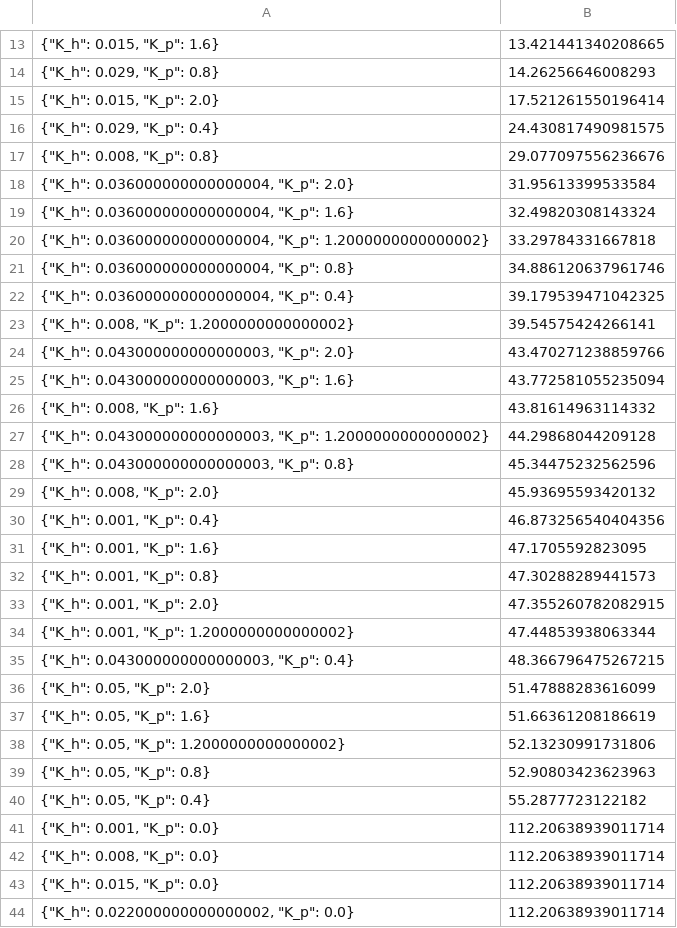
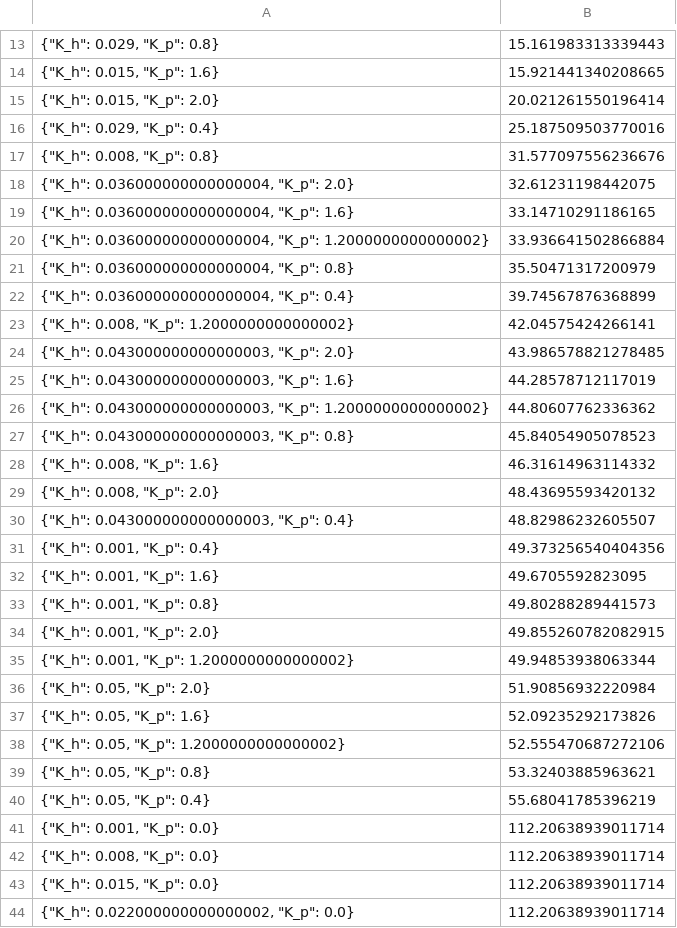
Before and after one commit to jireland2k/MarsLander, a CSV file: Trial Results P.csv, drawn as a sheet; only a part is shown, gaps mark what is left out; the diff covers the shown part only.

```diff
--- a/Trial Results P.csv
+++ b/Trial Results P.csv
@@ -13,29 +13,29 @@
-"{""K_h"": 0.015, ""K_p"": 1.6}",13.421441340208665
-"{""K_h"": 0.029, ""K_p"": 0.8}",14.26256646008293
-"{""K_h"": 0.015, ""K_p"": 2.0}",17.521261550196414
-"{""K_h"": 0.029, ""K_p"": 0.4}",24.430817490981575
-"{""K_h"": 0.008, ""K_p"": 0.8}",29.077097556236676
-"{""K_h"": 0.036000000000000004, ""K_p"": 2.0}",31.95613399533584
-"{""K_h"": 0.036000000000000004, ""K_p"": 1.6}",32.49820308143324
-"{""K_h"": 0.036000000000000004, ""K_p"": 1.2000000000000002}",33.29784331667818
-"{""K_h"": 0.036000000000000004, ""K_p"": 0.8}",34.886120637961746
-"{""K_h"": 0.036000000000000004, ""K_p"": 0.4}",39.179539471042325
-"{""K_h"": 0.008, ""K_p"": 1.2000000000000002}",39.54575424266141
-"{""K_h"": 0.043000000000000003, ""K_p"": 2.0}",43.470271238859766
-"{""K_h"": 0.043000000000000003, ""K_p"": 1.6}",43.772581055235094
-"{""K_h"": 0.008, ""K_p"": 1.6}",43.81614963114332
-"{""K_h"": 0.043000000000000003, ""K_p"": 1.2000000000000002}",44.29868044209128
-"{""K_h"": 0.043000000000000003, ""K_p"": 0.8}",45.34475232562596
-"{""K_h"": 0.008, ""K_p"": 2.0}",45.93695593420132
-"{""K_h"": 0.001, ""K_p"": 0.4}",46.873256540404356
-"{""K_h"": 0.001, ""K_p"": 1.6}",47.1705592823095
-"{""K_h"": 0.001, ""K_p"": 0.8}",47.30288289441573
-"{""K_h"": 0.001, ""K_p"": 2.0}",47.355260782082915
-"{""K_h"": 0.001, ""K_p"": 1.2000000000000002}",47.44853938063344
-"{""K_h"": 0.043000000000000003, ""K_p"": 0.4}",48.366796475267215
-"{""K_h"": 0.05, ""K_p"": 2.0}",51.47888283616099
-"{""K_h"": 0.05, ""K_p"": 1.6}",51.66361208186619
-"{""K_h"": 0.05, ""K_p"": 1.2000000000000002}",52.13230991731806
-"{""K_h"": 0.05, ""K_p"": 0.8}",52.90803423623963
-"{""K_h"": 0.05, ""K_p"": 0.4}",55.2877723122182
+"{""K_h"": 0.029, ""K_p"": 0.8}",15.161983313339443
+"{""K_h"": 0.015, ""K_p"": 1.6}",15.921441340208665
+"{""K_h"": 0.015, ""K_p"": 2.0}",20.021261550196414
+"{""K_h"": 0.029, ""K_p"": 0.4}",25.187509503770016
+"{""K_h"": 0.008, ""K_p"": 0.8}",31.577097556236676
+"{""K_h"": 0.036000000000000004, ""K_p"": 2.0}",32.61231198442075
+"{""K_h"": 0.036000000000000004, ""K_p"": 1.6}",33.14710291186165
+"{""K_h"": 0.036000000000000004, ""K_p"": 1.2000000000000002}",33.936641502866884
+"{""K_h"": 0.036000000000000004, ""K_p"": 0.8}",35.50471317200979
+"{""K_h"": 0.036000000000000004, ""K_p"": 0.4}",39.74567876368899
+"{""K_h"": 0.008, ""K_p"": 1.2000000000000002}",42.04575424266141
+"{""K_h"": 0.043000000000000003, ""K_p"": 2.0}",43.986578821278485
+"{""K_h"": 0.043000000000000003, ""K_p"": 1.6}",44.28578712117019
+"{""K_h"": 0.043000000000000003, ""K_p"": 1.2000000000000002}",44.80607762336362
+"{""K_h"": 0.043000000000000003, ""K_p"": 0.8}",45.84054905078523
+"{""K_h"": 0.008, ""K_p"": 1.6}",46.31614963114332
+"{""K_h"": 0.008, ""K_p"": 2.0}",48.43695593420132
+"{""K_h"": 0.043000000000000003, ""K_p"": 0.4}",48.82986232605507
+"{""K_h"": 0.001, ""K_p"": 0.4}",49.373256540404356
+"{""K_h"": 0.001, ""K_p"": 1.6}",49.6705592823095
+"{""K_h"": 0.001, ""K_p"": 0.8}",49.80288289441573
+"{""K_h"": 0.001, ""K_p"": 2.0}",49.855260782082915
+"{""K_h"": 0.001, ""K_p"": 1.2000000000000002}",49.94853938063344
+"{""K_h"": 0.05, ""K_p"": 2.0}",51.90856932220984
+"{""K_h"": 0.05, ""K_p"": 1.6}",52.09235292173826
+"{""K_h"": 0.05, ""K_p"": 1.2000000000000002}",52.555470687272106
+"{""K_h"": 0.05, ""K_p"": 0.8}",53.32403885963621
+"{""K_h"": 0.05, ""K_p"": 0.4}",55.68041785396219
 "{""K_h"": 0.001, ""K_p"": 0.0}",112.20638939011714
```
Also changed, not shown: 3 added rows, 3 removed rows and 9 edited cells elsewhere in this file, Trial Results PI.csv, Trial Results PID.csv, 4 other files.
